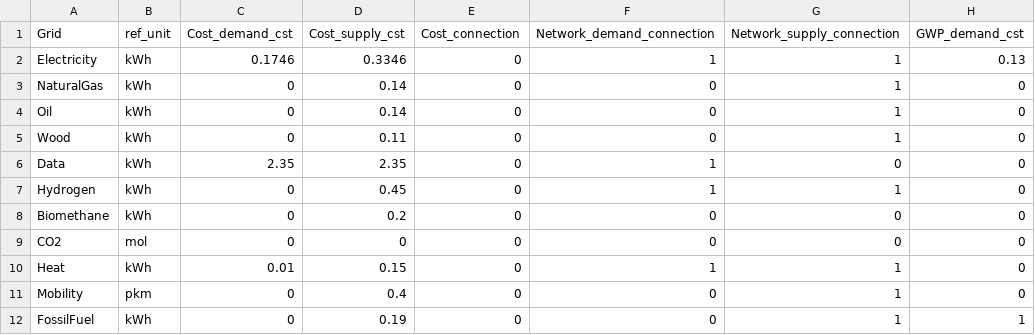
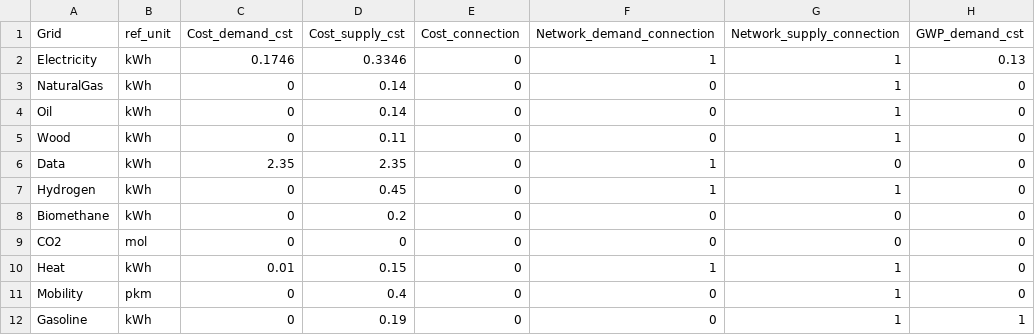
Before and after one commit to IPESE/REHO, a CSV file: reho/data/infrastructure/layers.csv, drawn as a sheet; only a part is shown; the diff names each change by its address in the sheet, - before the commit and + after, or states it on an @@ line.

```diff
--- a/reho/data/infrastructure/layers.csv
+++ b/reho/data/infrastructure/layers.csv
-A12 (Grid): FossilFuel
+A12 (Grid): Gasoline
```
Also changed, not shown: reho/data/infrastructure/district_units.csv, reho/plotting/layout.csv, 10 other files.
